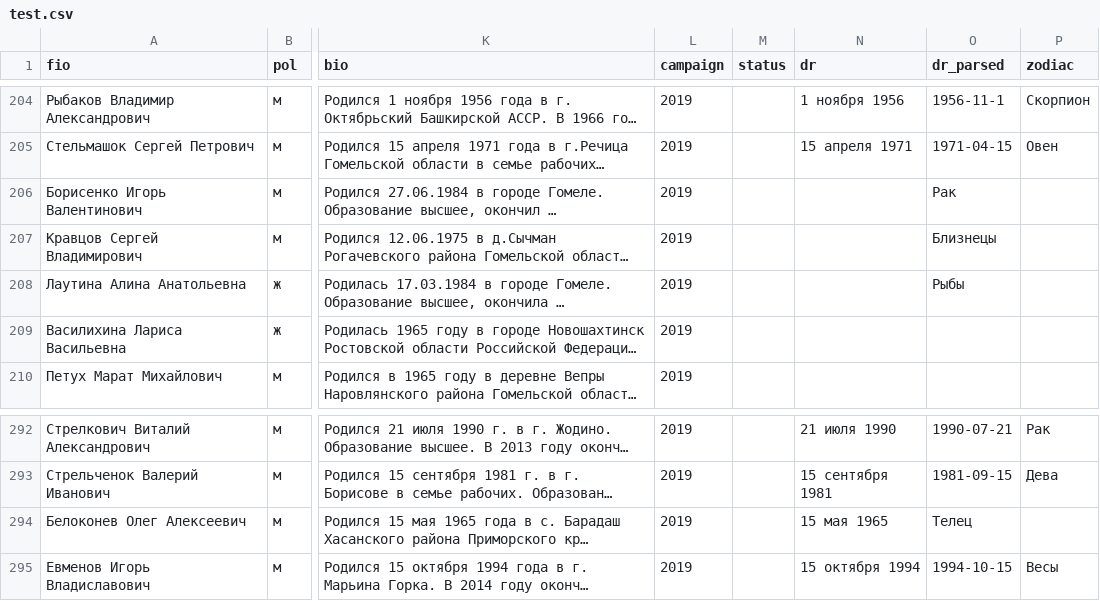
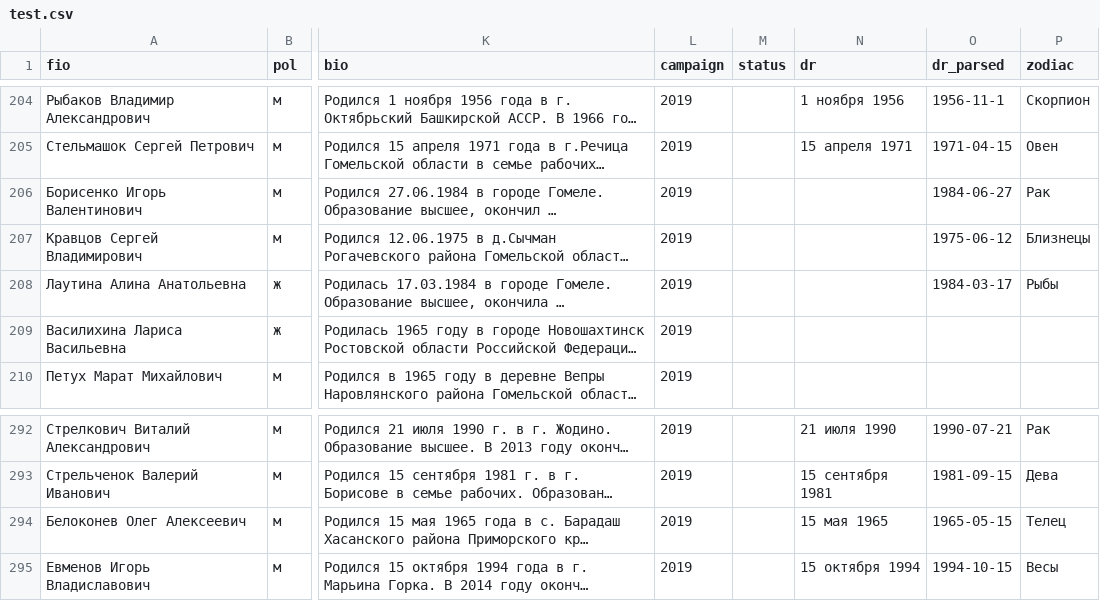
Before and after one commit to ushchent/el_machina, a CSV file: data/test.csv (was test.csv), drawn as a sheet; only a part is shown, gaps mark what is left out; long unchanged cells end in …; the diff names each change by its address in the sheet, - before the commit and + after, or states it on an @@ line.

```diff
--- a/test.csv
+++ b/data/test.csv
-O206 (dr_parsed): Рак
+O206 (dr_parsed): 1984-06-27
-P206 (zodiac): (empty)
+P206 (zodiac): Рак
-O207 (dr_parsed): Близнецы
+O207 (dr_parsed): 1975-06-12
-P207 (zodiac): (empty)
+P207 (zodiac): Близнецы
-O208 (dr_parsed): Рыбы
+O208 (dr_parsed): 1984-03-17
-P208 (zodiac): (empty)
+P208 (zodiac): Рыбы
-O294 (dr_parsed): Телец
+O294 (dr_parsed): 1965-05-15
-P294 (zodiac): (empty)
+P294 (zodiac): Телец
```
Also changed, not shown: 3 other files.
